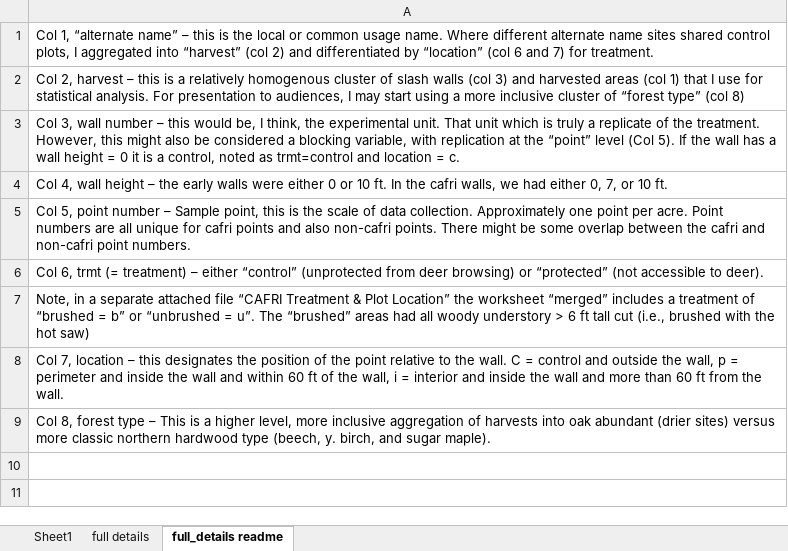
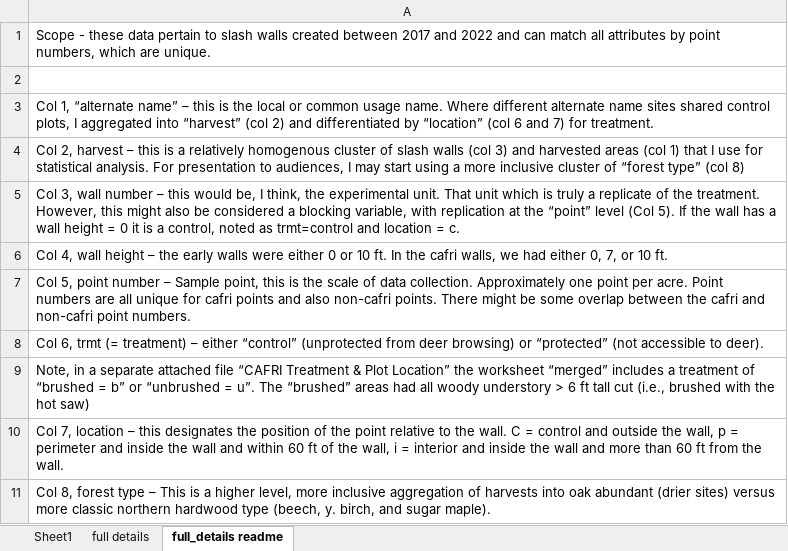
Before and after one commit to peter-smallidge/slash-wall-vegetation, an Excel workbook: summary output/point_labels_all(readme).xlsx, sheet full_details readme, drawn as a sheet; values as stored, in another font and other column widths than the file's, no borders; the diff names each change by its address in the sheet, - before the commit and + after, or states it on an @@ line.

Commit message:
update readme file. update point labels.

```diff
--- a/summary output/point_labels_all(readme).xlsx (sheet full_details readme)
+++ b/summary output/point_labels_all(readme).xlsx (sheet full_details readme)
+row 1: Scope - these data pertain to slash walls created between 2017 and 2022 and can match all attributes by point numbers, which are unique.
+row 2: (empty)
```
Also changed, not shown: 3 other files.
